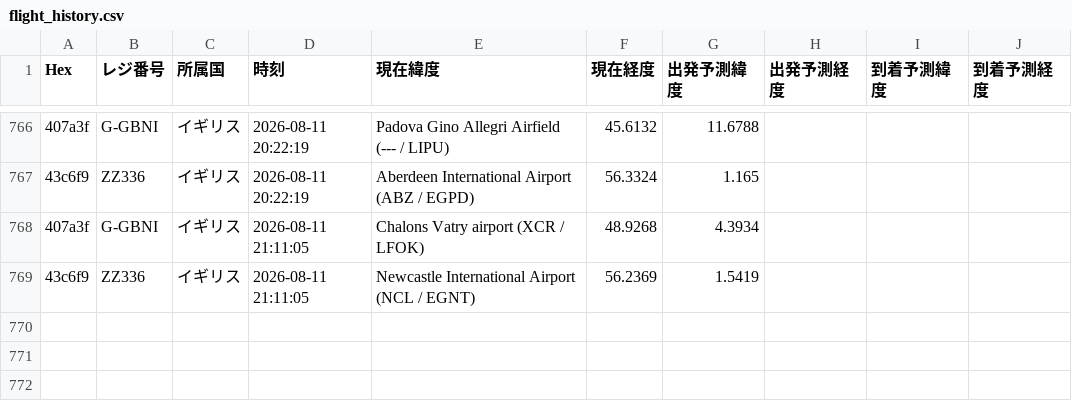
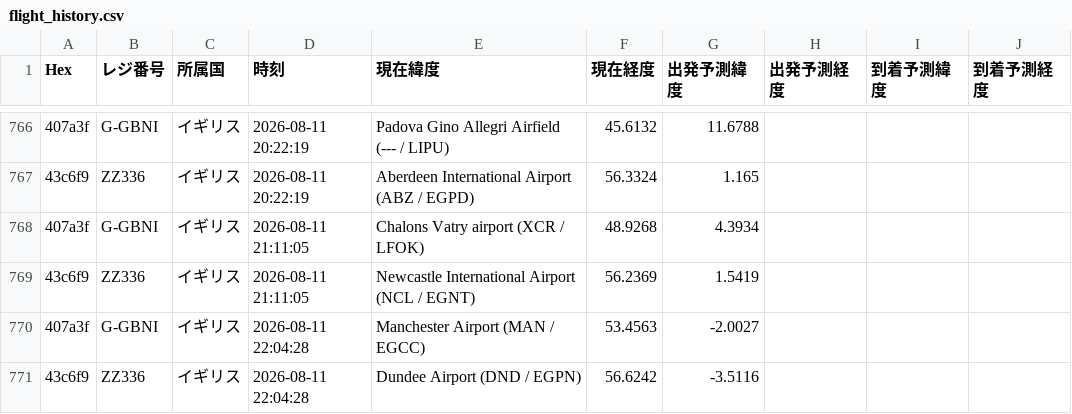
Before and after one commit to wata9857-ops/airtraking, a CSV file: flight_history.csv, drawn as a sheet; only a part is shown, gaps mark what is left out; the diff names each change by its address in the sheet, - before the commit and + after, or states it on an @@ line.

```diff
--- a/flight_history.csv
+++ b/flight_history.csv
+row 770: 407a3f | G-GBNI | イギリス | 2026-08-11 22:04:28 | Manchester Airport (MAN / EGCC) | 53.4563 | -2.0027
+row 771: 43c6f9 | ZZ336 | イギリス | 2026-08-11 22:04:28 | Dundee Airport (DND / EGPN) | 56.6242 | -3.5116
```
